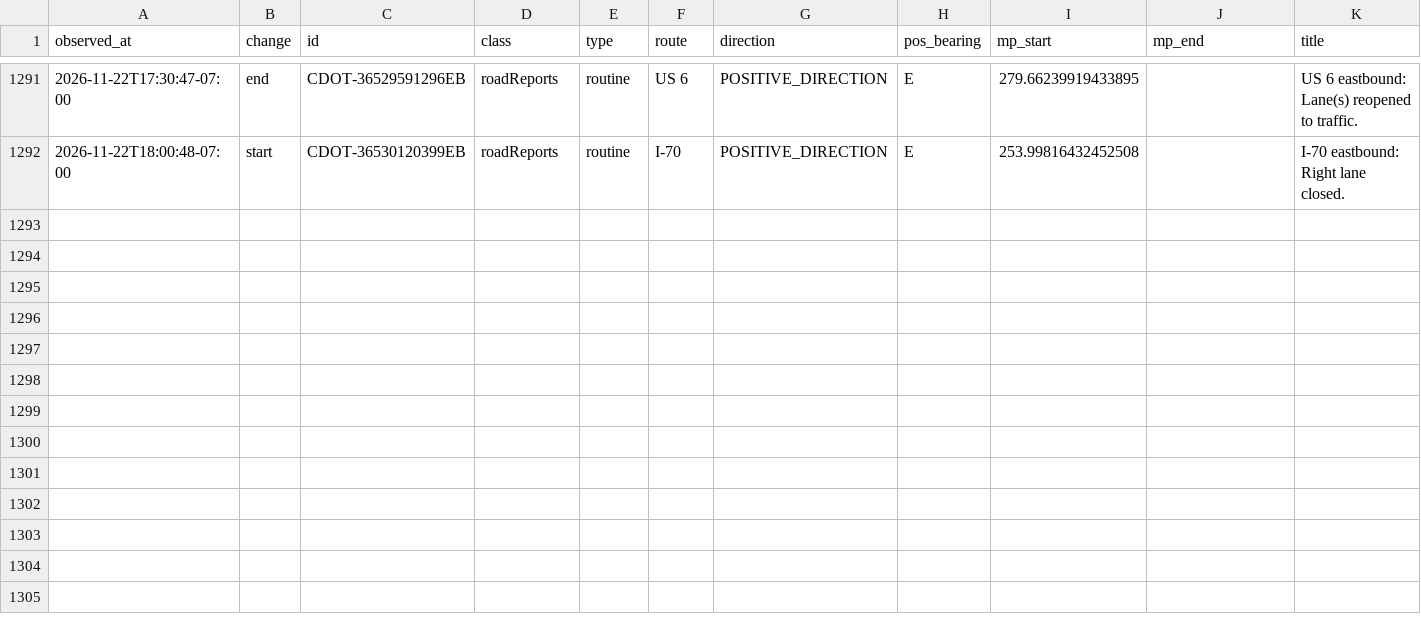
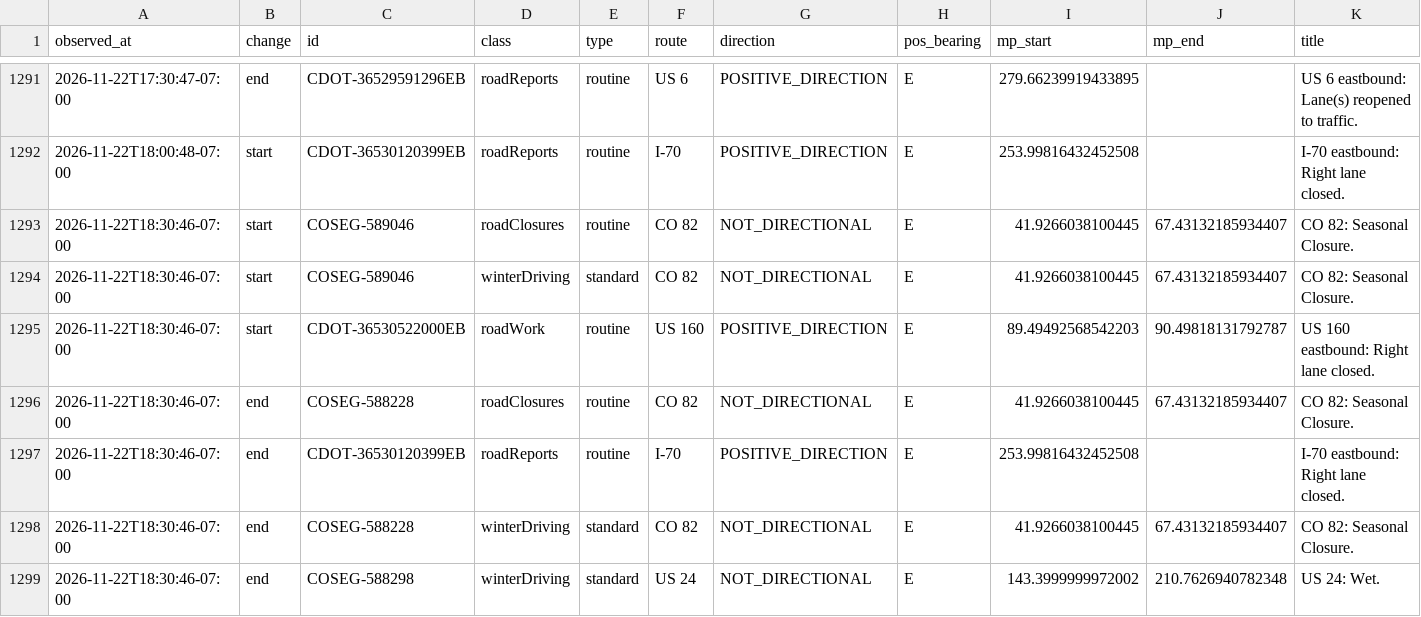
Before and after one commit to i70skibum/ski-logger, a CSV file: data/events/2026-11.csv, drawn as a sheet; only a part is shown, gaps mark what is left out; rows hold the shown columns only; the diff names each change by its address in the sheet, - before the commit and + after, or states it on an @@ line.

Commit message:
data 2026-11-23T01:31Z

```diff
--- a/data/events/2026-11.csv
+++ b/data/events/2026-11.csv
+row 1293: 2026-11-22T18:30:46-07:00 | start | COSEG-589046 | roadClosures | routine | CO 82 | NOT_DIRECTIONAL | E | 41.9266038100445 | 67.43132185934407 | CO 82: Seasonal Closure.
+row 1294: 2026-11-22T18:30:46-07:00 | start | COSEG-589046 | winterDriving | standard | CO 82 | NOT_DIRECTIONAL | E | 41.9266038100445 | 67.43132185934407 | CO 82: Seasonal Closure.
+row 1295: 2026-11-22T18:30:46-07:00 | start | CDOT-36530522000EB | roadWork | routine | US 160 | POSITIVE_DIRECTION | E | 89.49492568542203 | 90.49818131792787 | US 160 eastbound: Right lane closed.
+row 1296: 2026-11-22T18:30:46-07:00 | end | COSEG-588228 | roadClosures | routine | CO 82 | NOT_DIRECTIONAL | E | 41.9266038100445 | 67.43132185934407 | CO 82: Seasonal Closure.
+row 1297: 2026-11-22T18:30:46-07:00 | end | CDOT-36530120399EB | roadReports | routine | I-70 | POSITIVE_DIRECTION | E | 253.99816432452508 |  | I-70 eastbound: Right lane closed.
+row 1298: 2026-11-22T18:30:46-07:00 | end | COSEG-588228 | winterDriving | standard | CO 82 | NOT_DIRECTIONAL | E | 41.9266038100445 | 67.43132185934407 | CO 82: Seasonal Closure.
+row 1299: 2026-11-22T18:30:46-07:00 | end | COSEG-588298 | winterDriving | standard | US 24 | NOT_DIRECTIONAL | E | 143.3999999972002 | 210.7626940782348 | US 24: Wet.
```
Also changed, not shown: data/plows/2026-11.csv, data/routes/2026-11.csv, 5 other files.
